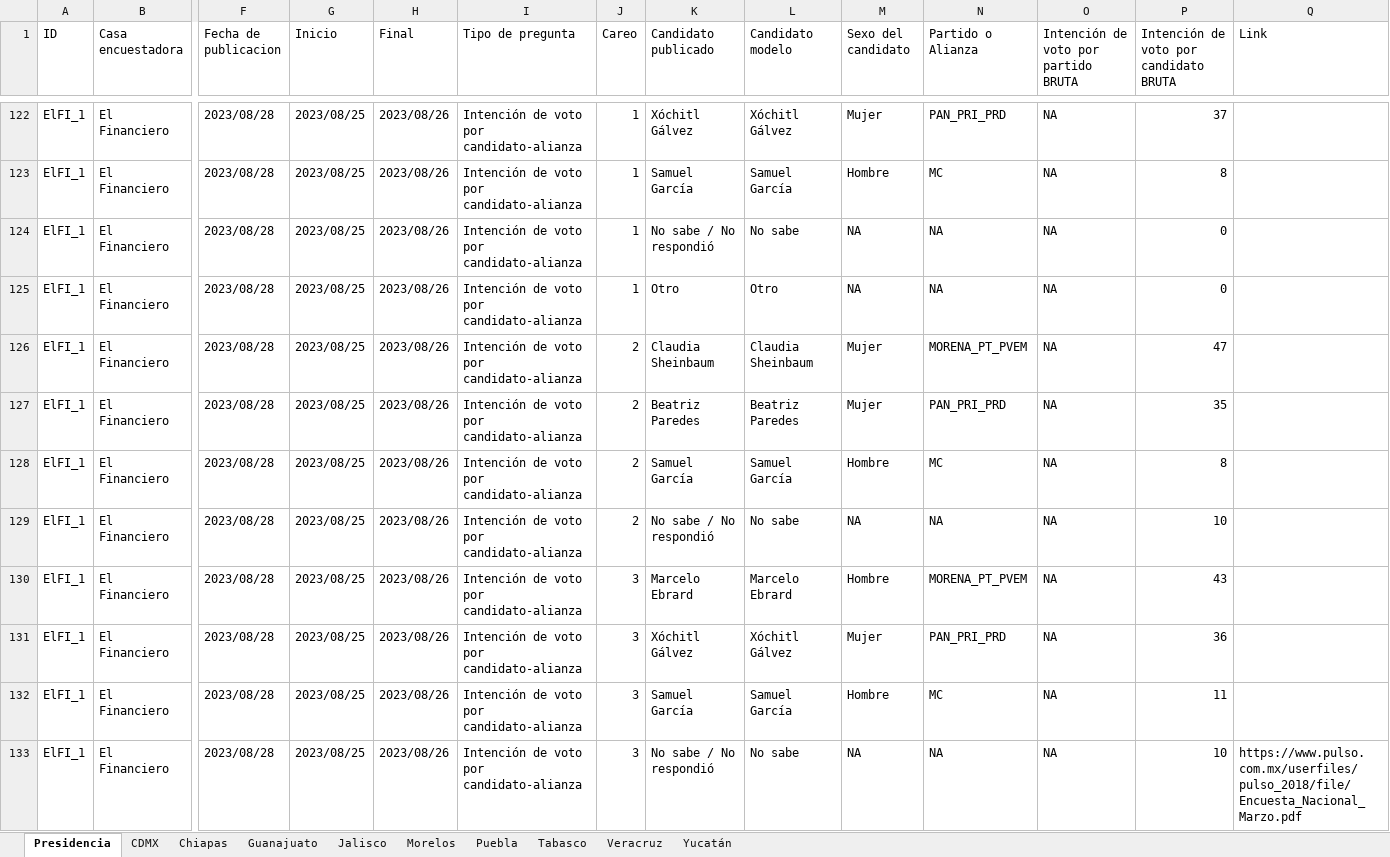
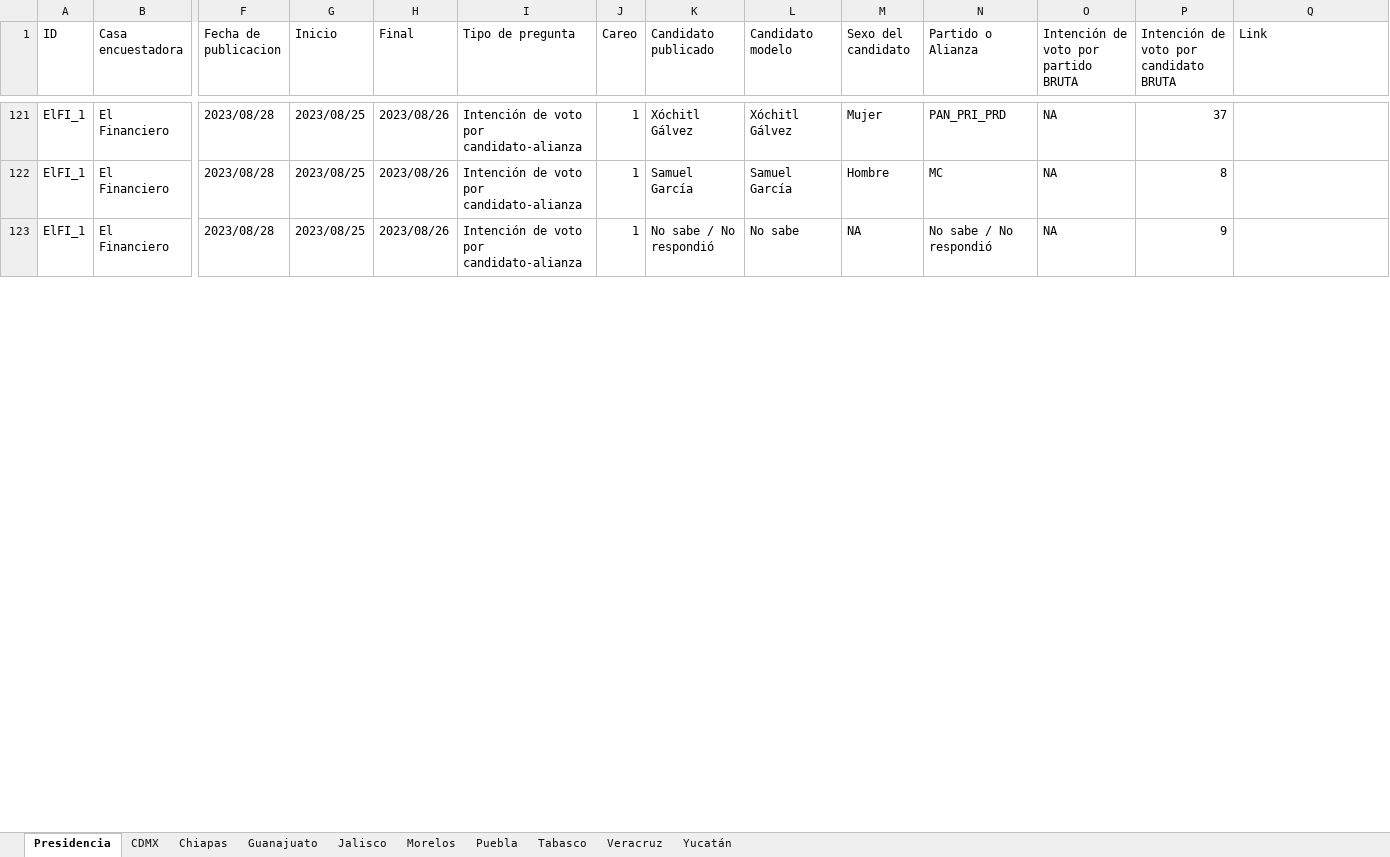
Before and after one commit to AllanJ93/gp_polls, an Excel workbook: Insumos/bd_gppolls.xlsx, sheet Presidencia, drawn as a sheet; only a part is shown, gaps mark what is left out; values as stored, in another font and other column widths than the file's, no cell formats; charts and pictures not drawn; removed rows and columns are numbered as before the commit, all else as after; rows hold the shown columns only; the diff covers the shown part only; the diff names each change by its address in the sheet, - before the commit and + after, or states it on an @@ line.

```diff
--- a/Insumos/bd_gppolls.xlsx (sheet Presidencia)
+++ b/Insumos/bd_gppolls.xlsx (sheet Presidencia)
-N123 (Partido o Alianza): NA
+N123 (Partido o Alianza): No sabe / No respondió
-P123: 0
+P123: 9
-row 125: ElFI_1 | El Financiero | 2023/08/28 | 2023/08/25 | 2023/08/26 | Intención de voto por candidato-alianza | 1 | Otro | Otro | NA | NA | NA | 0
-row 126: ElFI_1 | El Financiero | 2023/08/28 | 2023/08/25 | 2023/08/26 | Intención de voto por candidato-alianza | 2 | Claudia Sheinbaum | Claudia Sheinbaum | Mujer | MORENA_PT_PVEM | NA | 47
-row 127: ElFI_1 | El Financiero | 2023/08/28 | 2023/08/25 | 2023/08/26 | Intención de voto por candidato-alianza | 2 | Beatriz Paredes | Beatriz Paredes | Mujer | PAN_PRI_PRD | NA | 35
-row 128: ElFI_1 | El Financiero | 2023/08/28 | 2023/08/25 | 2023/08/26 | Intención de voto por candidato-alianza | 2 | Samuel García | Samuel García | Hombre | MC | NA | 8
-row 129: ElFI_1 | El Financiero | 2023/08/28 | 2023/08/25 | 2023/08/26 | Intención de voto por candidato-alianza | 2 | No sabe / No respondió | No sabe | NA | NA | NA | 10
-row 130: ElFI_1 | El Financiero | 2023/08/28 | 2023/08/25 | 2023/08/26 | Intención de voto por candidato-alianza | 3 | Marcelo Ebrard | Marcelo Ebrard | Hombre | MORENA_PT_PVEM | NA | 43
-row 131: ElFI_1 | El Financiero | 2023/08/28 | 2023/08/25 | 2023/08/26 | Intención de voto por candidato-alianza | 3 | Xóchitl Gálvez | Xóchitl Gálvez | Mujer | PAN_PRI_PRD | NA | 36
-row 132: ElFI_1 | El Financiero | 2023/08/28 | 2023/08/25 | 2023/08/26 | Intención de voto por candidato-alianza | 3 | Samuel García | Samuel García | Hombre | MC | NA | 11
-row 133: ElFI_1 | El Financiero | 2023/08/28 | 2023/08/25 | 2023/08/26 | Intención de voto por candidato-alianza | 3 | No sabe / No respondió | No sabe | NA | NA | NA | 10 | https://www.pulso.com.mx/userfiles/pulso_2018/file/Encuesta_Nacional_Marzo.pdf
```
Also changed, not shown: 10 added rows, 63 removed rows and 229 edited cells elsewhere in this sheet, sheet Guanajuato, sheet Yucatán, sheet Puebla, sheet Veracruz, sheet Tabasco, sheet Morelos, 3 more sheets, cell formats, 4 other files.
